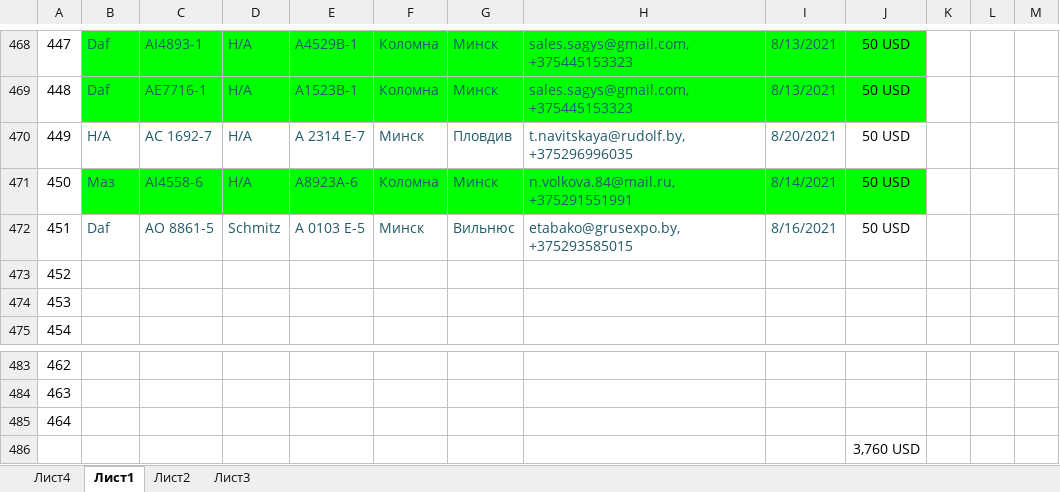
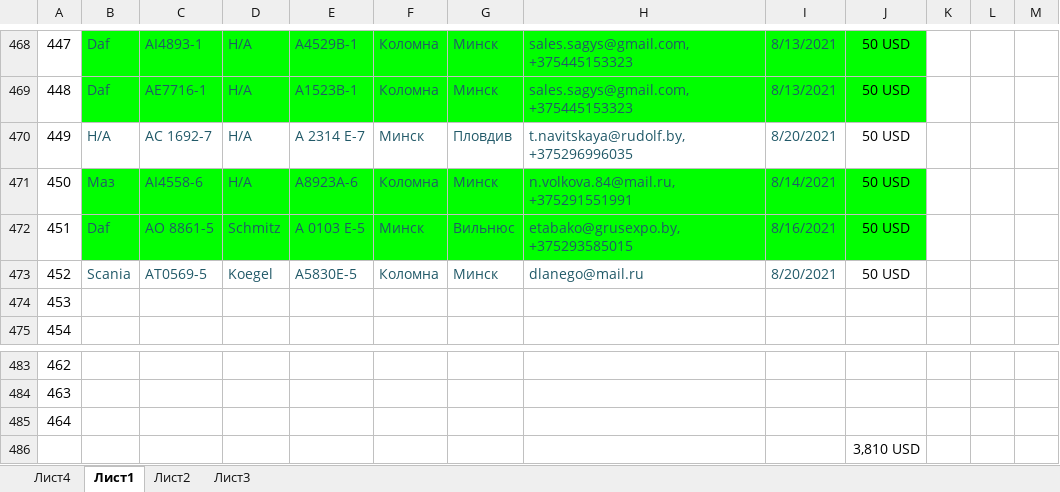
Before and after one commit to rutraq/Logistic, an Excel workbook: Машины.xlsx, sheet Лист1, drawn as a sheet; only a part is shown, gaps mark what is left out; values as stored, in another font and other column widths than the file's, no borders; the diff names each change by its address in the sheet, - before the commit and + after, or states it on an @@ line.

Commit message:
машины

```diff
--- a/Машины.xlsx (sheet Лист1)
+++ b/Машины.xlsx (sheet Лист1)
-B472:J472 fill: none
+B472:J472 fill: #00FF00
-B473: (empty)
+B473: Scania
-C473: (empty)
+C473: АТ0569-5
-D473: (empty)
+D473: Koegel
-E473: (empty)
+E473: А5830Е-5
-F473: (empty)
+F473: Коломна
-G473: (empty)
+G473: Минск
-H473: (empty)
+H473: dlanego@mail.ru
-I473: (empty)
+I473: 8/20/2021
-J473: (empty)
+J473: 50 USD
-J486: 3,760 USD
+J486: 3,810 USD
```
Also changed, not shown: 2 other files.
